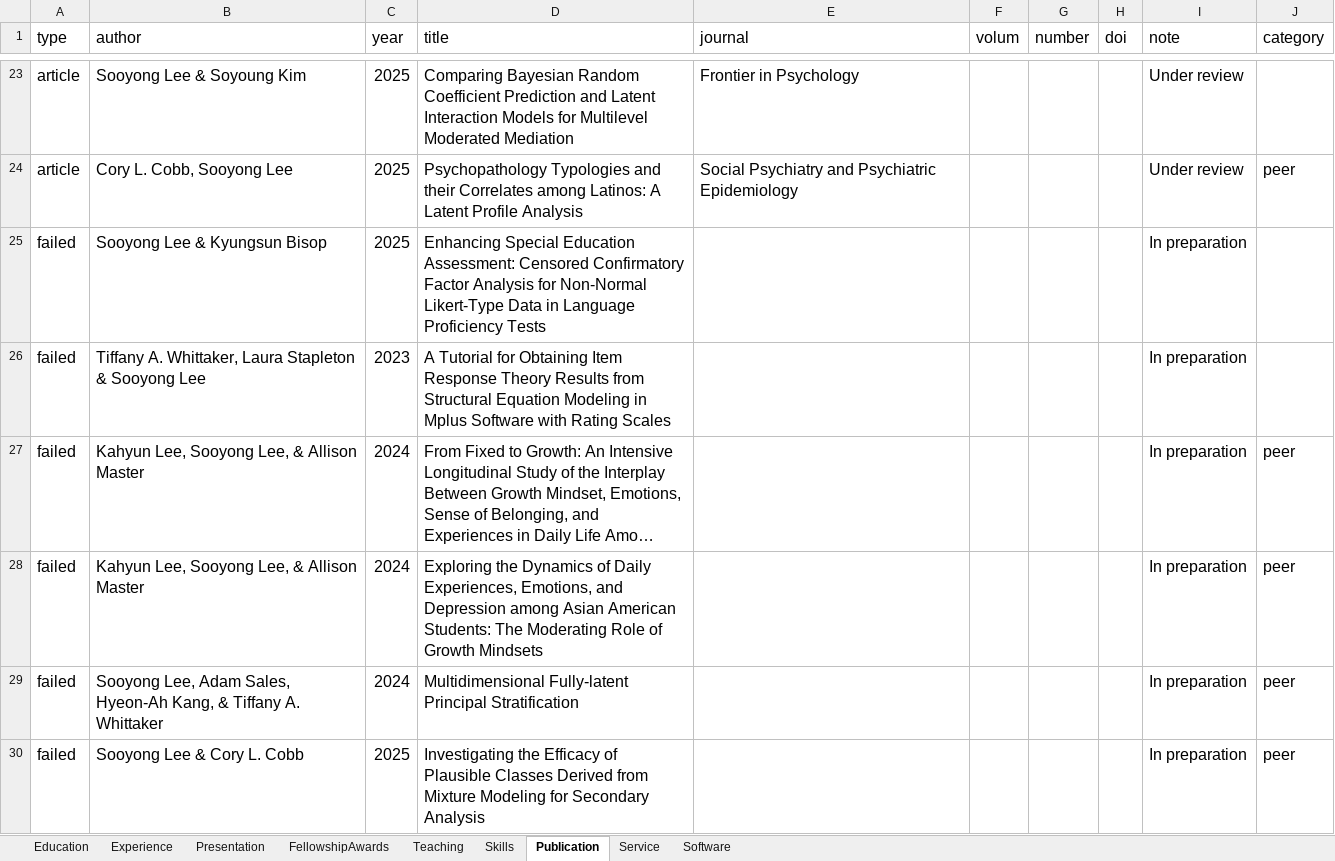
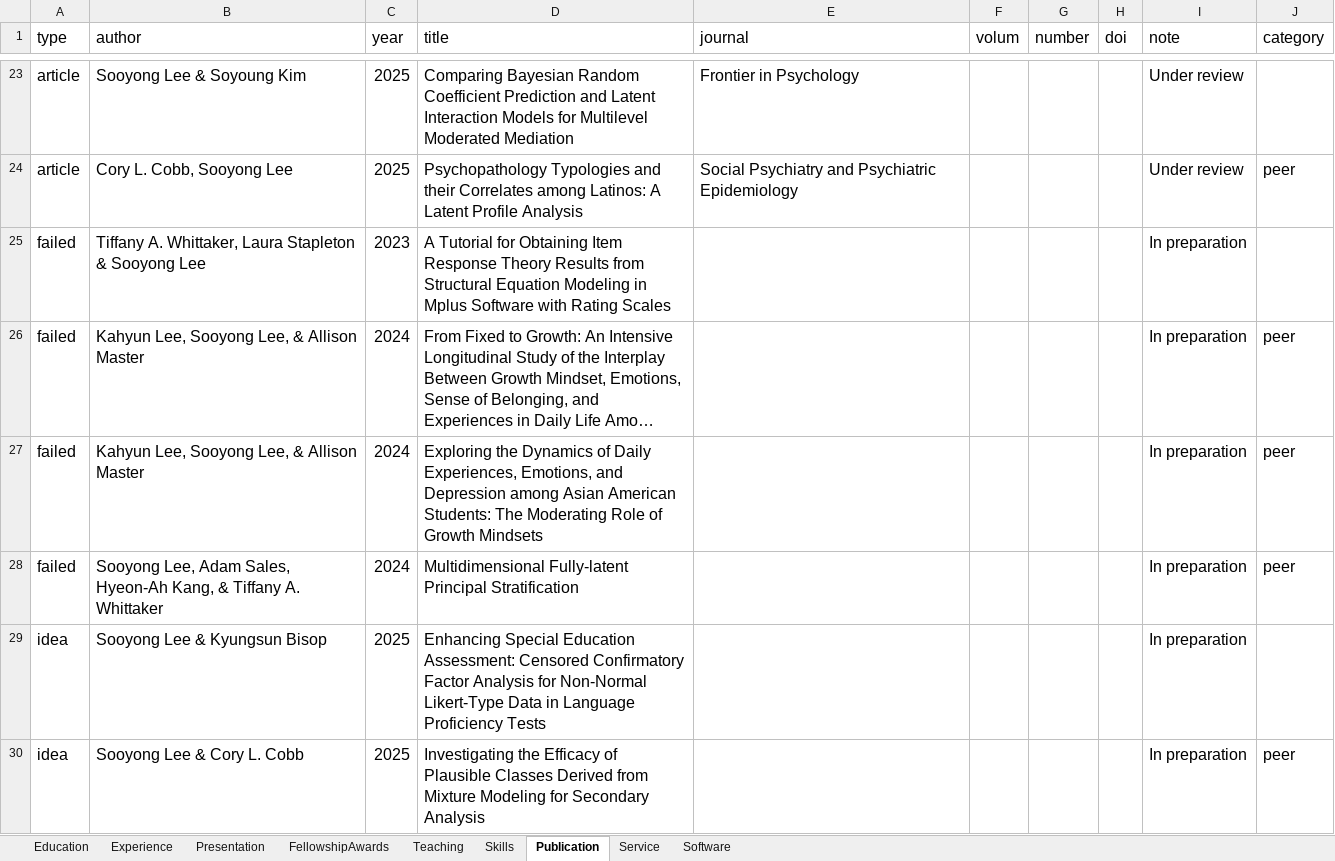
Before and after one commit to sooyongl/sylcv, an Excel workbook: data/CV_infolist.xlsx, sheet Publication, drawn as a sheet; only a part is shown, gaps mark what is left out; long unchanged cells end in …; values as stored, in another font and other column widths than the file's, no borders; removed rows and columns are numbered as before the commit, all else as after; the diff covers the shown part only; the diff names each change by its address in the sheet, - before the commit and + after, or states it on an @@ line.

Commit message:
Update CV_infolist.xlsx

```diff
--- a/data/CV_infolist.xlsx (sheet Publication)
+++ b/data/CV_infolist.xlsx (sheet Publication)
-row 25: failed | Sooyong Lee & Kyungsun Bisop | 2025 | Enhancing Special Education Assessment: Censored Confirmatory Factor Analysis for Non-Normal Likert-Type Data in Language Proficiency Tests |  |  |  |  | In preparation
+row 29: idea | Sooyong Lee & Kyungsun Bisop | 2025 | Enhancing Special Education Assessment: Censored Confirmatory Factor Analysis for Non-Normal Likert-Type Data in Language Proficiency Tests |  |  |  |  | In preparation
-A30 (type): failed
+A30 (type): idea
```
Also changed, not shown: 7 added rows elsewhere in this sheet.
